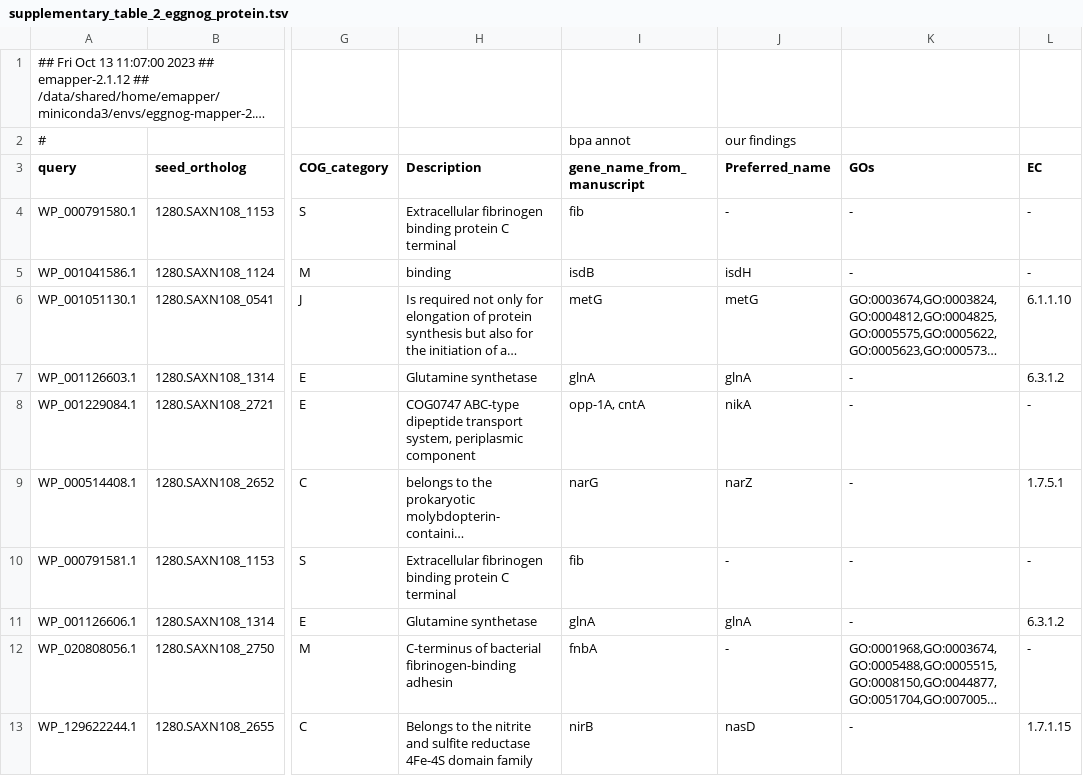
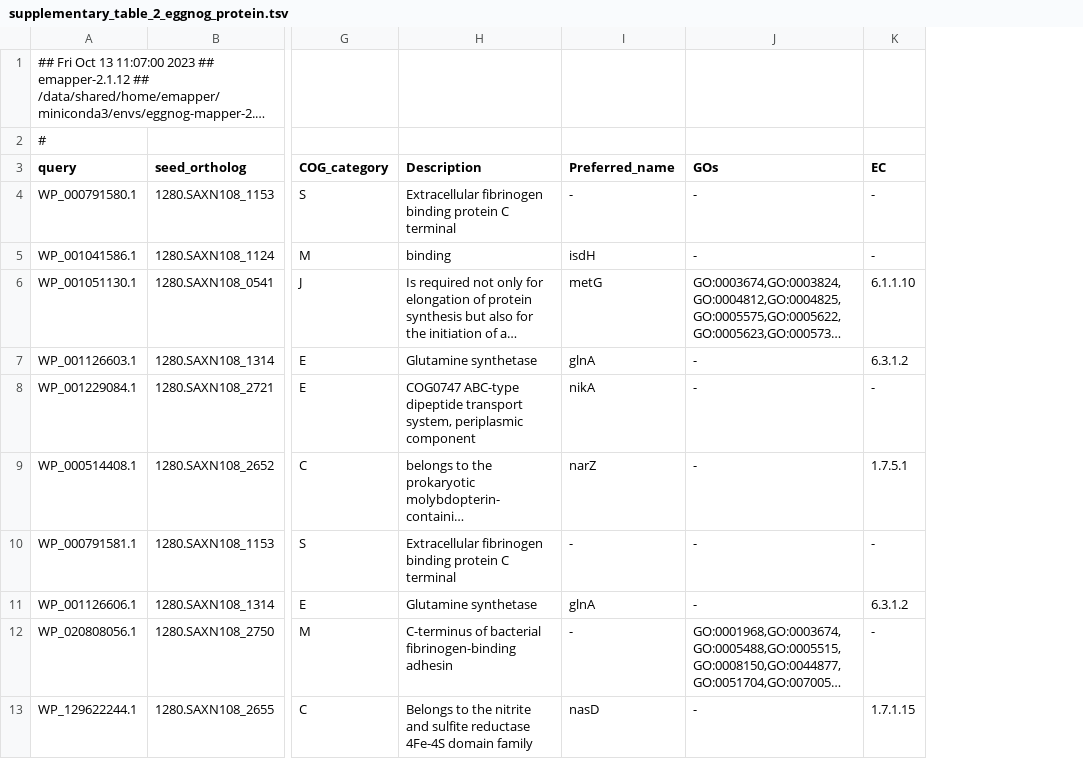
Before and after one commit to tyronechen/sepsis_integration, a TSV file: supp/supplementary_table_2_eggnog_protein.tsv, drawn as a sheet; only a part is shown, gaps mark what is left out; long unchanged cells end in …; removed rows and columns are numbered as before the commit, all else as after; the diff names each change by its address in the sheet, - before the commit and + after, or states it on an @@ line.

Commit message:
Update figure and supp table

```diff
--- a/supp/supplementary_table_2_eggnog_protein.tsv
+++ b/supp/supplementary_table_2_eggnog_protein.tsv
-column I (gene_name_from_manuscript), row 2: bpa annot; rows 4-13: fib | isdB | metG | glnA | opp-1A, cntA | narG | fib | glnA | fnbA | nirB
-I2 (Preferred_name): our findings
+I2 (Preferred_name): (empty)
```
Also changed, not shown: 1 other file.
